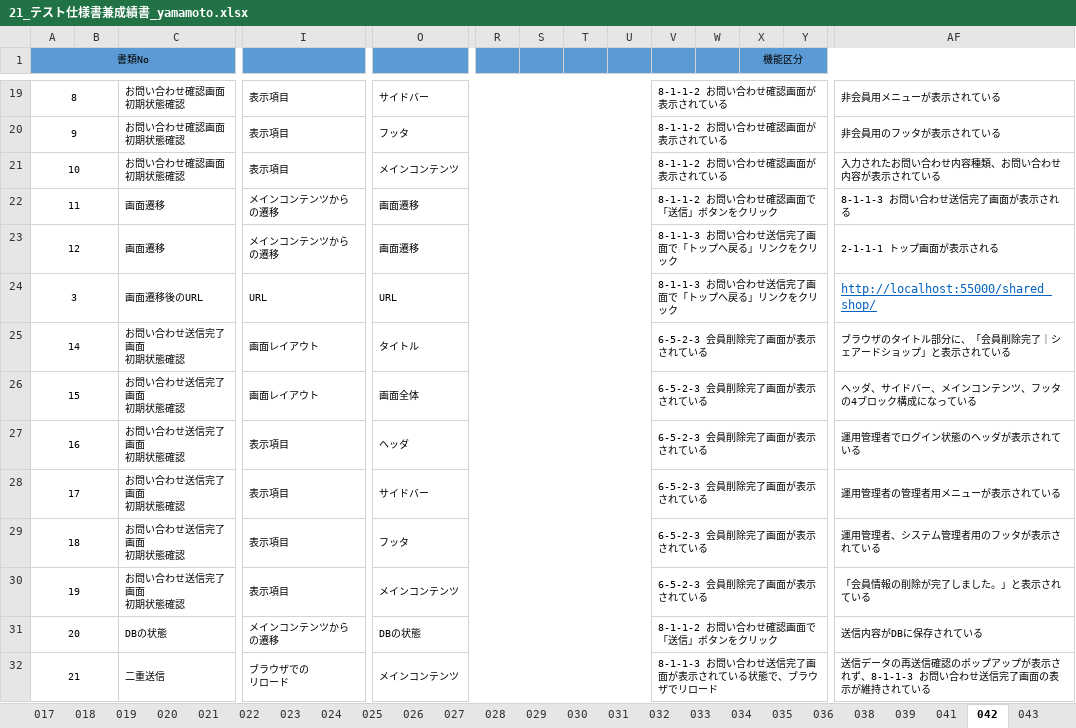
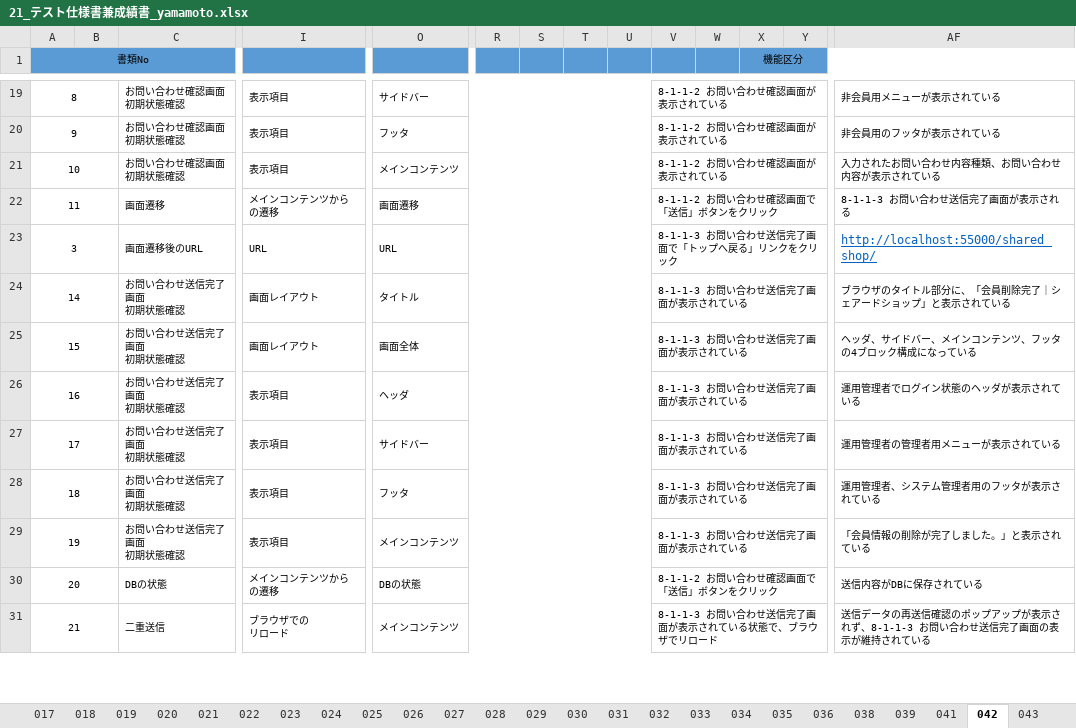
Before and after one commit to K-MIGTA/hanayoriRepo, an Excel workbook: 成果物/21_テスト仕様書兼成績書_yamamoto.xlsx, sheet 042, drawn as a sheet; only a part is shown, gaps mark what is left out; values as stored, in another font and other column widths than the file's, no borders; removed rows and columns are numbered as before the commit, all else as after; rows hold the shown columns only; the diff names each change by its address in the sheet, - before the commit and + after, or states it on an @@ line.

Commit message:
成果物/21_テスト仕様書兼成績書_yamamoto.xlsx　お問い合わせ　追記

```diff
--- a/成果物/21_テスト仕様書兼成績書_yamamoto.xlsx (sheet 042)
+++ b/成果物/21_テスト仕様書兼成績書_yamamoto.xlsx (sheet 042)
-row 23: 12 |  | 画面遷移 | メインコンテンツからの遷移 | 画面遷移 |  |  |  |  | 8-1-1-3 お問い合わせ送信完了画面で「トップへ戻る」リンクをクリック |  |  |  | 2-1-1-1 トップ画面が表示される
-V24:V29: 6-5-2-3 会員削除完了画面が表示されている
+V24:V29: 8-1-1-3 お問い合わせ送信完了画面が表示されている
```
